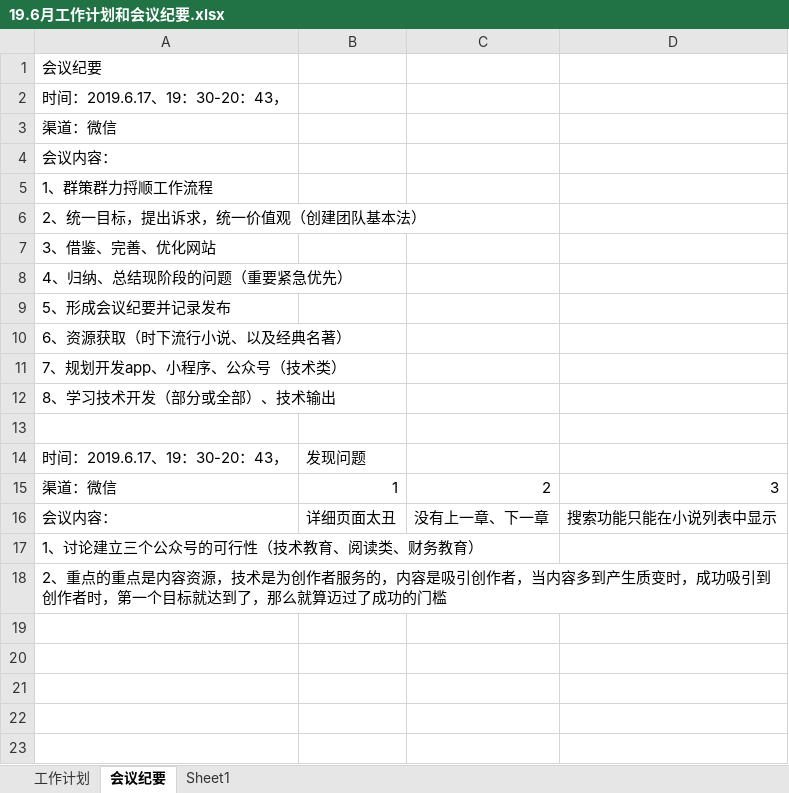
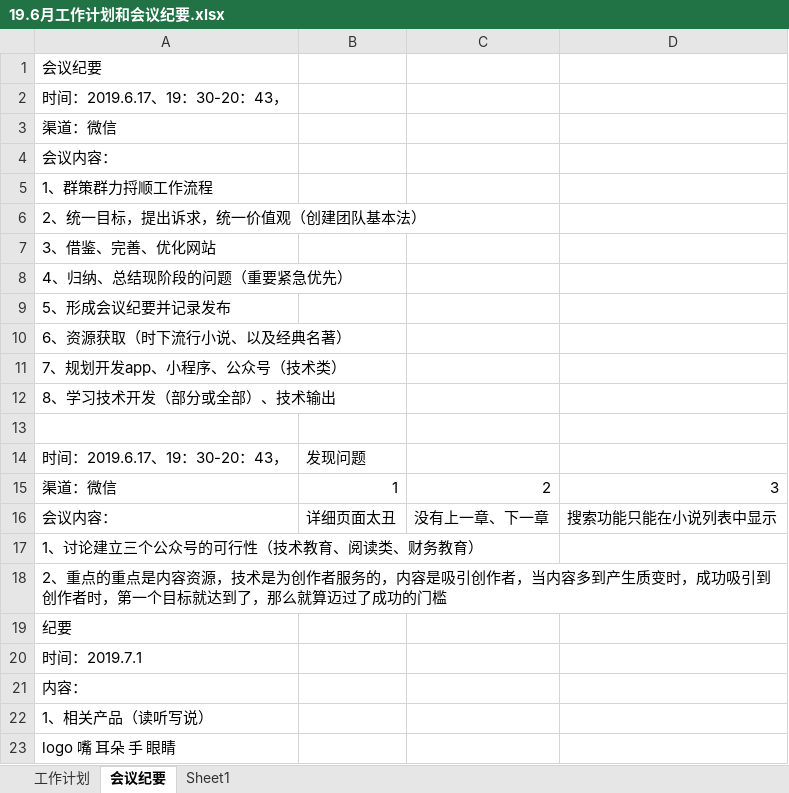
Before and after one commit to fengfengxiong123/learning_project, an Excel workbook: cmd/19.6月工作计划和会议纪要.xlsx, sheet 会议纪要, drawn as a sheet; values as stored, in another font and other column widths than the file's, no borders; the diff names each change by its address in the sheet, - before the commit and + after, or states it on an @@ line.

```diff
--- a/cmd/19.6月工作计划和会议纪要.xlsx (sheet 会议纪要)
+++ b/cmd/19.6月工作计划和会议纪要.xlsx (sheet 会议纪要)
+row 19: 纪要
+row 20: 时间：2019.7.1
+row 21: 内容：
+row 22: 1、相关产品（读听写说）
+row 23: logo 嘴 耳朵 手 眼睛
```
Also changed, not shown: sheet Sheet1, 2 other files.
